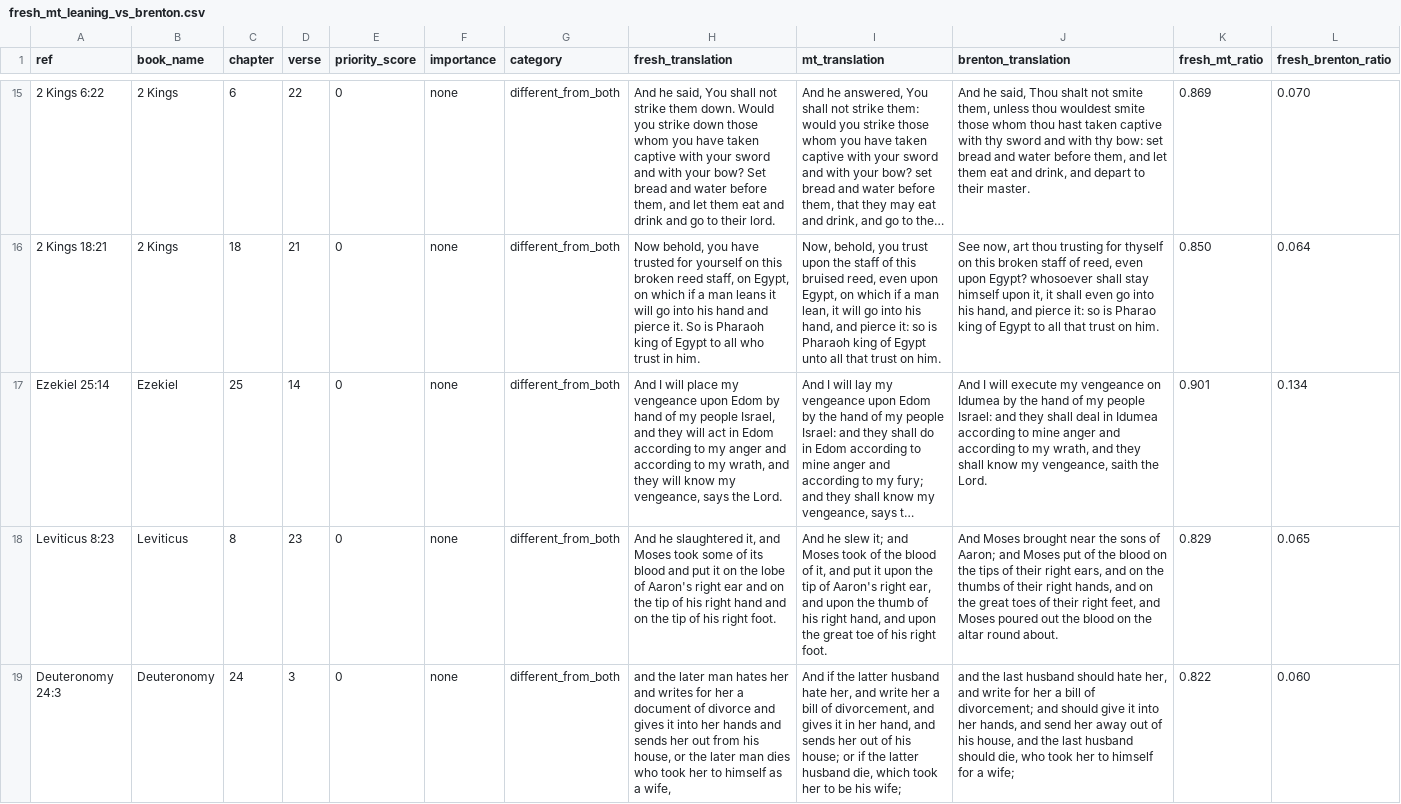
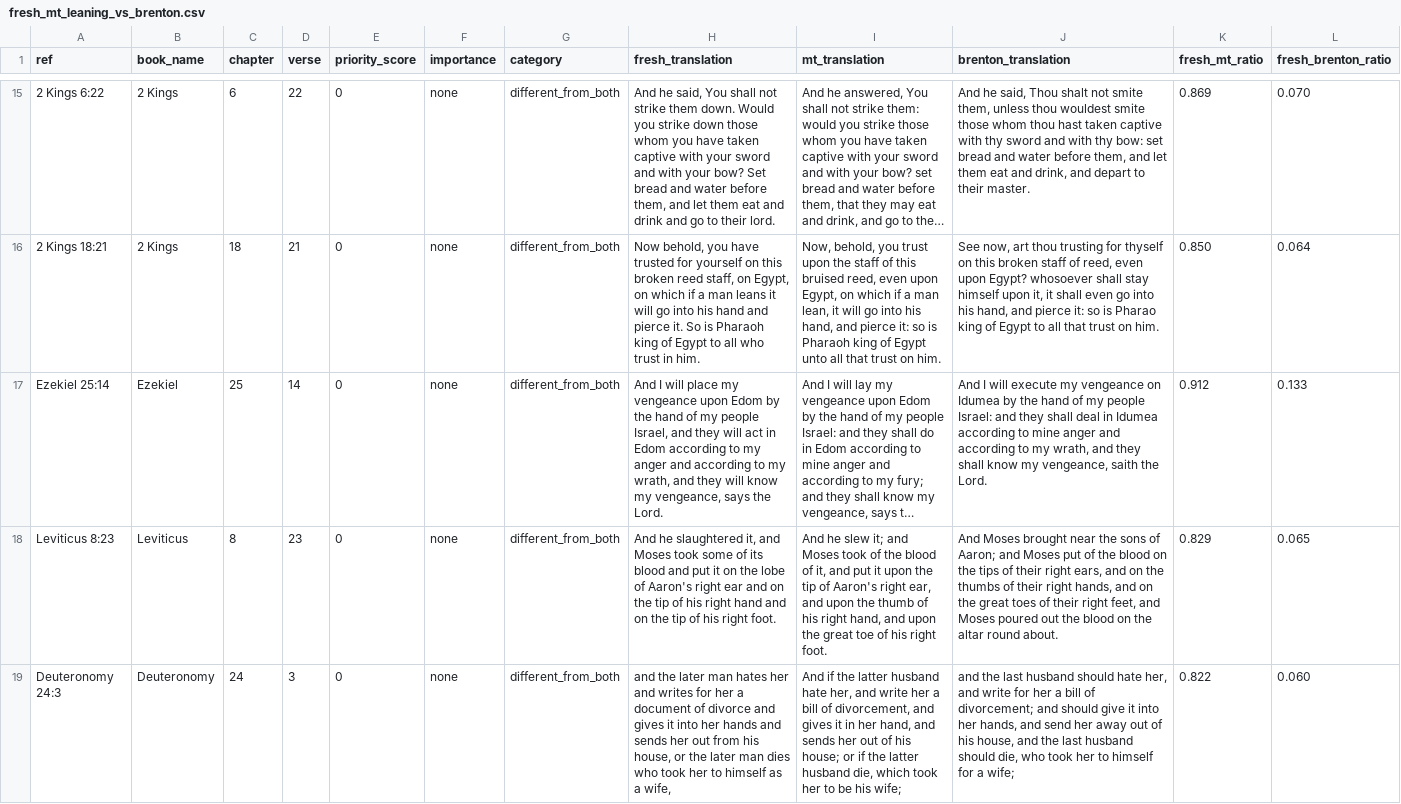
Before and after one commit to Biblejustin/LXX_Bible_Project, a CSV file: output/fresh_mt_leaning_vs_brenton.csv, drawn as a sheet; only a part is shown, gaps mark what is left out; long unchanged cells end in …; the diff covers the shown part only; the diff names each change by its address in the sheet, - before the commit and + after, or states it on an @@ line.

```diff
--- a/output/fresh_mt_leaning_vs_brenton.csv
+++ b/output/fresh_mt_leaning_vs_brenton.csv
-H17 (fresh_translation): …Edom by hand of…
+H17 (fresh_translation): …Edom by the hand of…
-K17 (fresh_mt_ratio): 0.901
+K17 (fresh_mt_ratio): 0.912
-L17 (fresh_brenton_ratio): 0.134
+L17 (fresh_brenton_ratio): 0.133
```
Also changed, not shown: 1 added row and 2 removed rows elsewhere in this file, data/proper_name_transliteration_notes.csv, output/fresh_human_review_core.csv, 50 other files.
